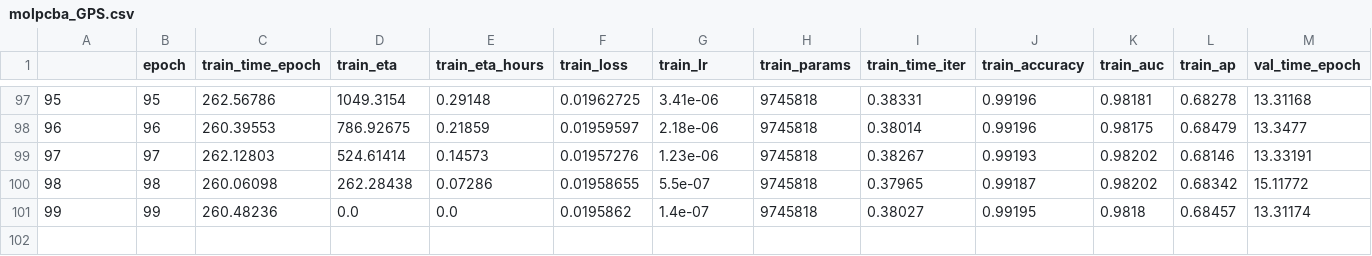
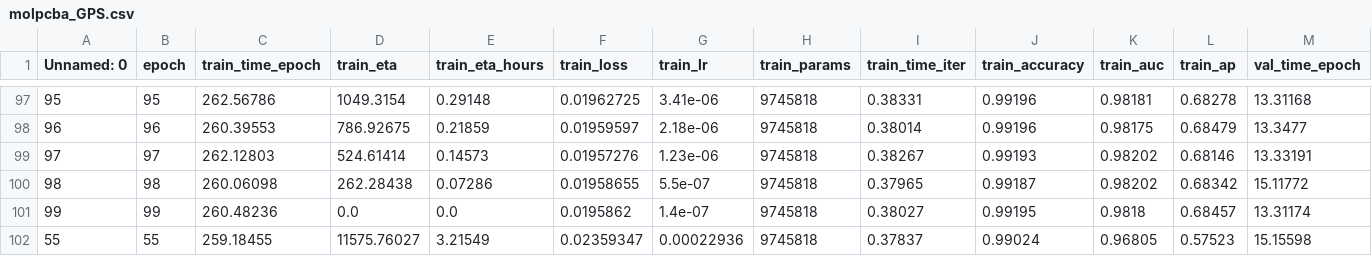
Before and after one commit to ohad2916/CombineGraphGPS, a CSV file: results_michael/analyze_results/molpcba_GPS.csv, drawn as a sheet; only a part is shown, gaps mark what is left out; rows hold the shown columns only; the diff names each change by its address in the sheet, - before the commit and + after, or states it on an @@ line.

```diff
--- a/results_michael/analyze_results/molpcba_GPS.csv
+++ b/results_michael/analyze_results/molpcba_GPS.csv
@@ column A (Unnamed: 0) renumbered in row 1 @@
+row 102: 55 | 55 | 259.18455 | 11575.76027 | 3.21549 | 0.02359347 | 0.00022936 | 9745818 | 0.37837 | 0.99024 | 0.96805 | 0.57523 | 15.15598
```
Also changed, not shown: results_michael/analyze_results/molhiv_GPS+RWSE.csv, results_michael/analyze_results/molhiv_GPS+RWSEdev.csv, 3 other files.
